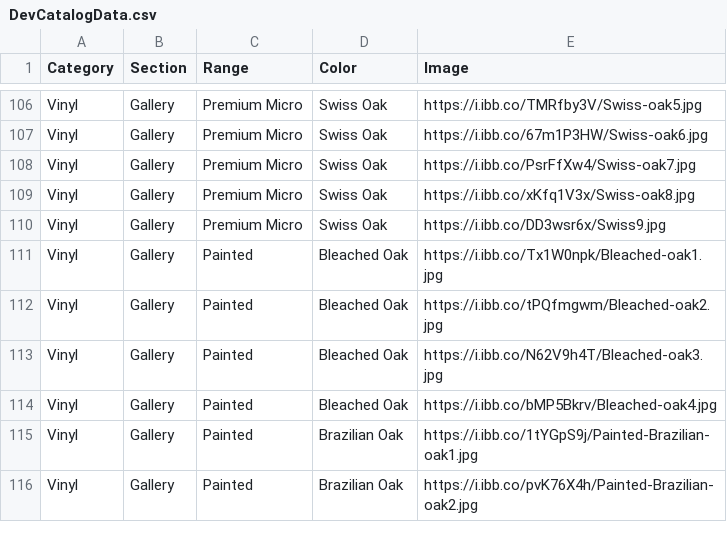
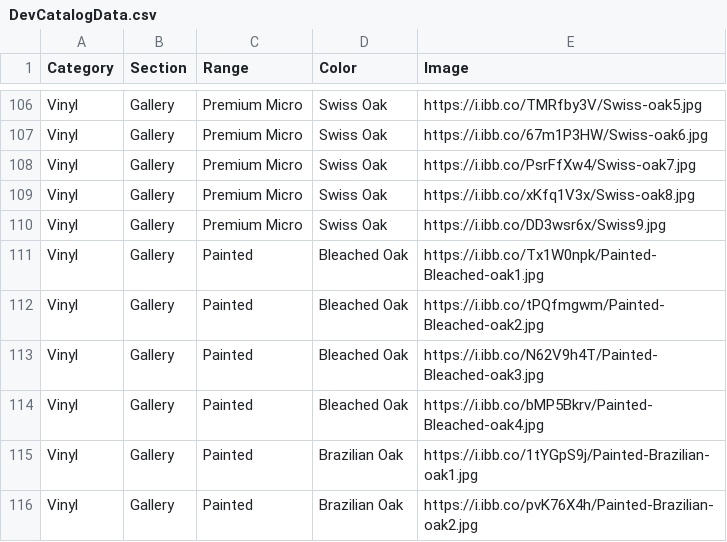
Before and after one commit to littleguy11/AspenAppData, a CSV file: DevCatalogData.csv, drawn as a sheet; only a part is shown, gaps mark what is left out.

Commit message:
Automated sync from Google Sheets

```diff
--- a/DevCatalogData.csv
+++ b/DevCatalogData.csv
@@ -110,6 +110,6 @@ Vinyl,Gallery,Premium Micro,Swiss Oak,https://i.ibb.co/xKfq1V3x/Swiss-oak8.jpg
 Vinyl,Gallery,Premium Micro,Swiss Oak,https://i.ibb.co/DD3wsr6x/Swiss9.jpg
-Vinyl,Gallery,Painted,Bleached Oak,https://i.ibb.co/Tx1W0npk/Bleached-oak1.jpg
-Vinyl,Gallery,Painted,Bleached Oak,https://i.ibb.co/tPQfmgwm/Bleached-oak2.jpg
-Vinyl,Gallery,Painted,Bleached Oak,https://i.ibb.co/N62V9h4T/Bleached-oak3.jpg
-Vinyl,Gallery,Painted,Bleached Oak,https://i.ibb.co/bMP5Bkrv/Bleached-oak4.jpg
+Vinyl,Gallery,Painted,Bleached Oak,https://i.ibb.co/Tx1W0npk/Painted-Bleached-oak1.jpg
+Vinyl,Gallery,Painted,Bleached Oak,https://i.ibb.co/tPQfmgwm/Painted-Bleached-oak2.jpg
+Vinyl,Gallery,Painted,Bleached Oak,https://i.ibb.co/N62V9h4T/Painted-Bleached-oak3.jpg
+Vinyl,Gallery,Painted,Bleached Oak,https://i.ibb.co/bMP5Bkrv/Painted-Bleached-oak4.jpg
 Vinyl,Gallery,Painted,Brazilian Oak,https://i.ibb.co/1tYGpS9j/Painted-Brazilian-oak1.jpg
```
